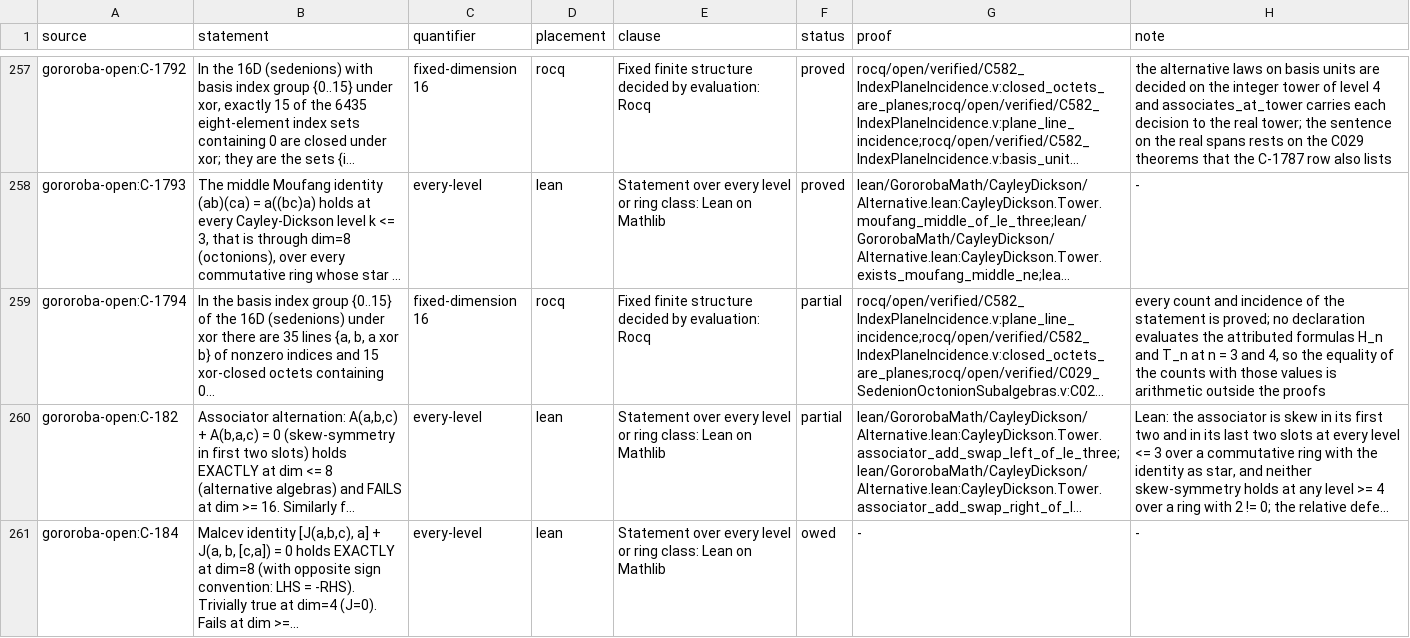
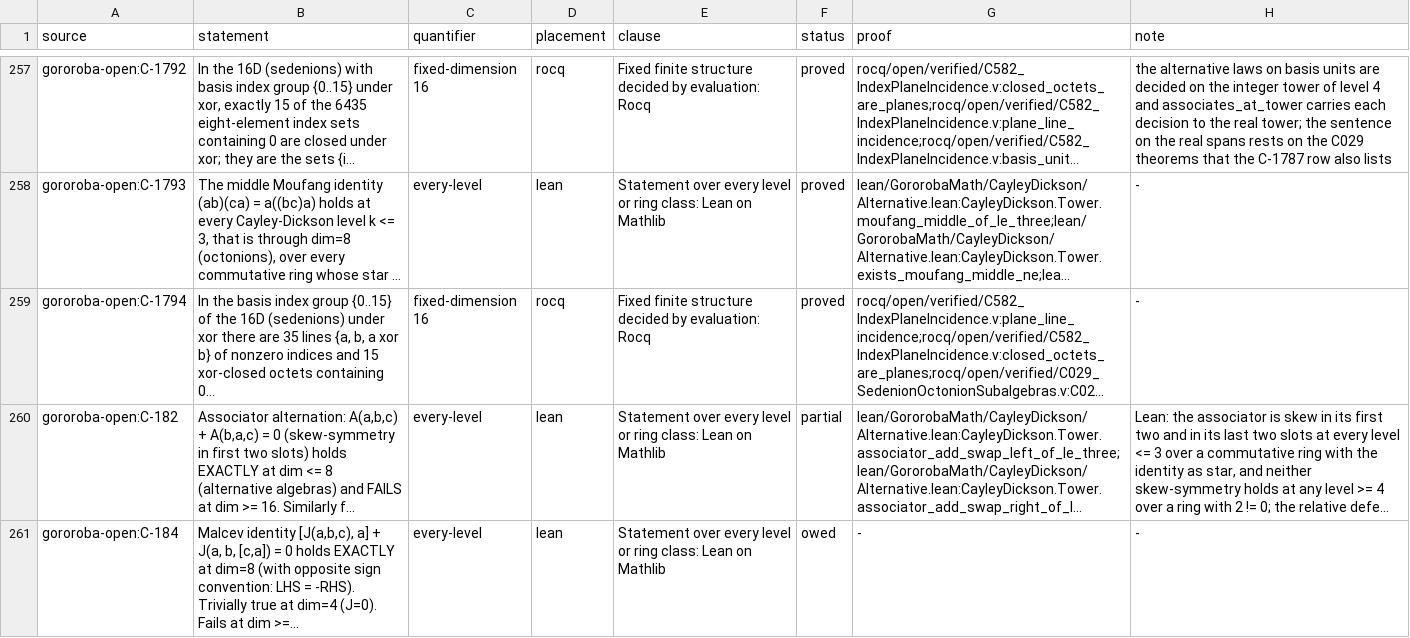
Before and after one commit to Oichkatzelesfrettschen/gororoba-math, a TSV file: ci/claims/ledger.tsv, drawn as a sheet; only a part is shown, gaps mark what is left out; long unchanged cells end in …; the diff covers the shown part only; the diff names each change by its address in the sheet, - before the commit and + after, or states it on an @@ line.

Commit message:
lean: associativity and division of the levels 0 to 3
DivisionLevels proves associativity up to level 2, the associativity
failure exactly from level 3 over a ring with 2 nonzero, and a product
vanishing only with a factor up to level 3 over an ordered domain. The
ledger moves C-807, C-811, C-910, C-921, C-1794 and the commentary row
on associators to proved, C-578 and the box-kite frustration row to
partial, and records the octonion-subalgebra bound on C-582. The module
builds with warnings as errors, depends on propext, Classical.choice and
Quot.sound only, and replays through leanchecker.

```diff
--- a/ci/claims/ledger.tsv
+++ b/ci/claims/ledger.tsv
-F259 (status): partial
+F259 (status): proved
-H259 (note): every count and incidence of the statement is proved; no declaration evaluates the attributed formulas H_n and T_n at n = 3 and 4, so the equality of the counts with those values is arithmetic outside the proofs
+H259 (note): -
```
Also changed, not shown: 34 edited cells elsewhere in this file, 2 other files.
